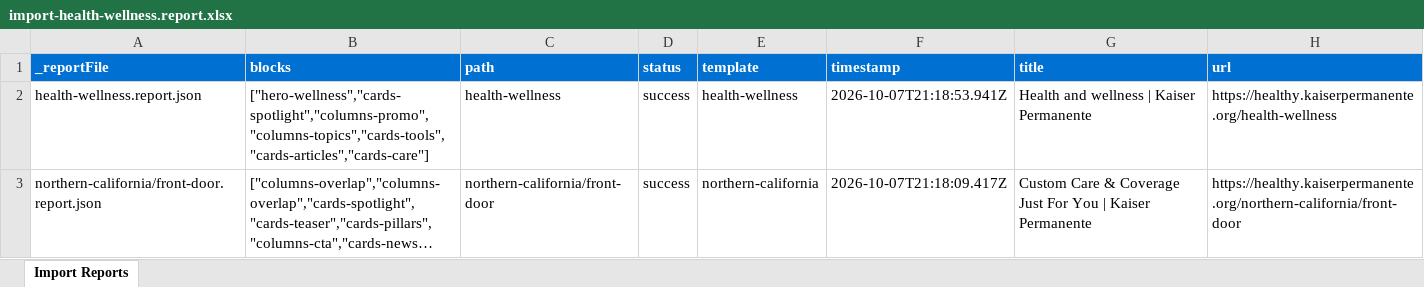
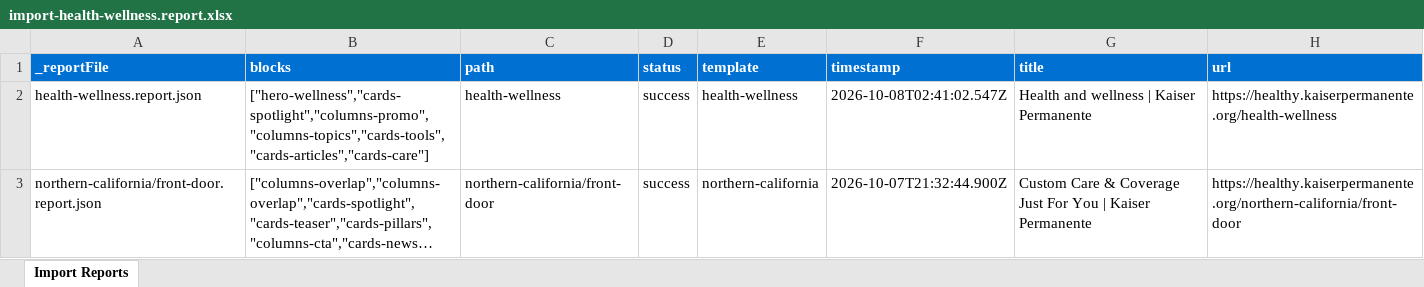
Before and after one commit to dzepeda601/kp-coworker, an Excel workbook: tools/importer/reports/import-health-wellness.report.xlsx, sheet Import Reports, drawn as a sheet; long unchanged cells end in …; values as stored, in another font and other column widths than the file's, no borders; the diff names each change by its address in the sheet, - before the commit and + after, or states it on an @@ line.

```diff
--- a/tools/importer/reports/import-health-wellness.report.xlsx (sheet Import Reports)
+++ b/tools/importer/reports/import-health-wellness.report.xlsx (sheet Import Reports)
-F2 (timestamp): 2026-10-07T21:18:53.941Z
+F2 (timestamp): 2026-10-08T02:41:02.547Z
-F3 (timestamp): 2026-10-07T21:18:09.417Z
+F3 (timestamp): 2026-10-07T21:32:44.900Z
```
Also changed, not shown: tools/importer/reports/import-northern-california.report.xlsx, 17 other files.
